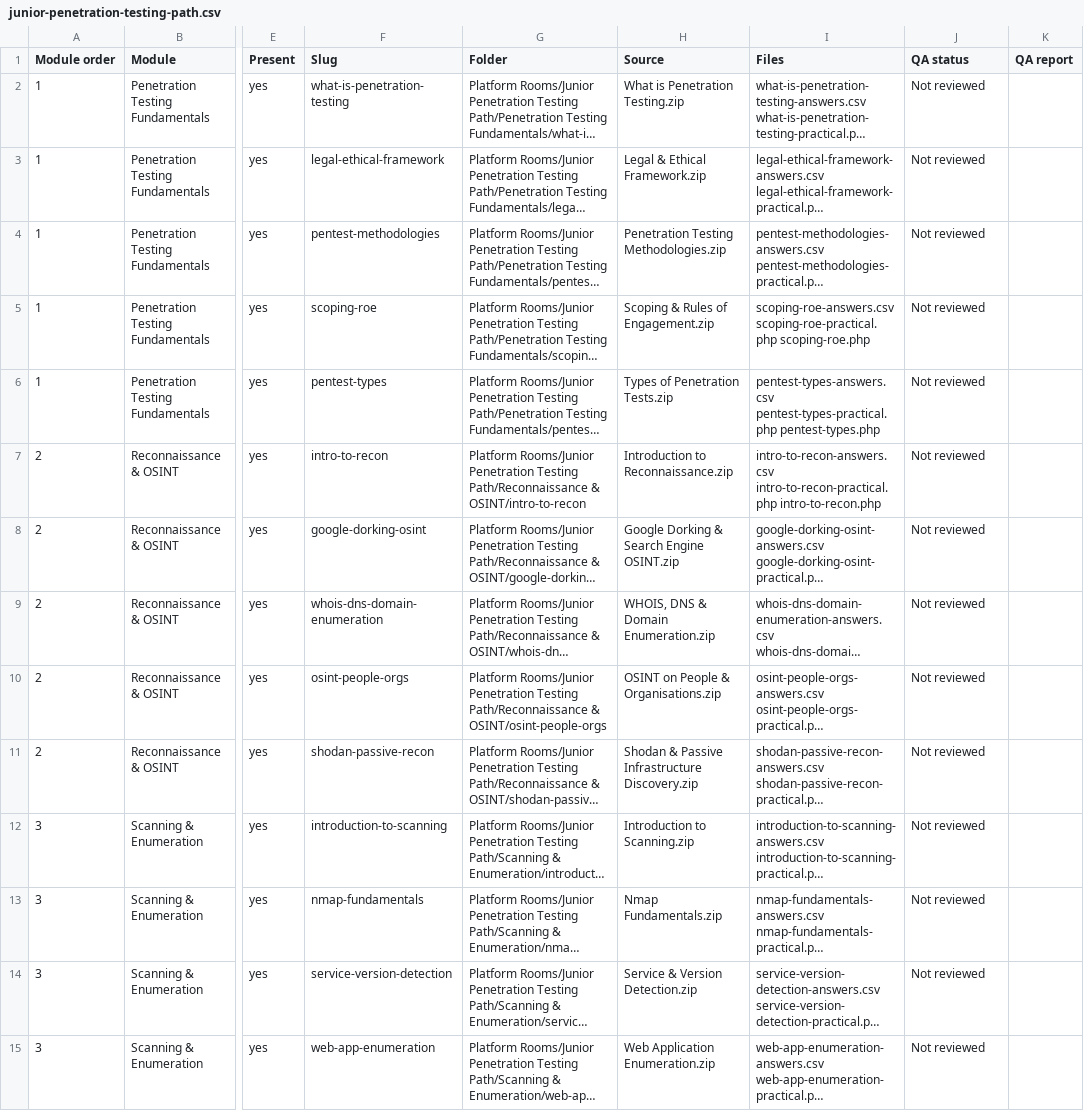
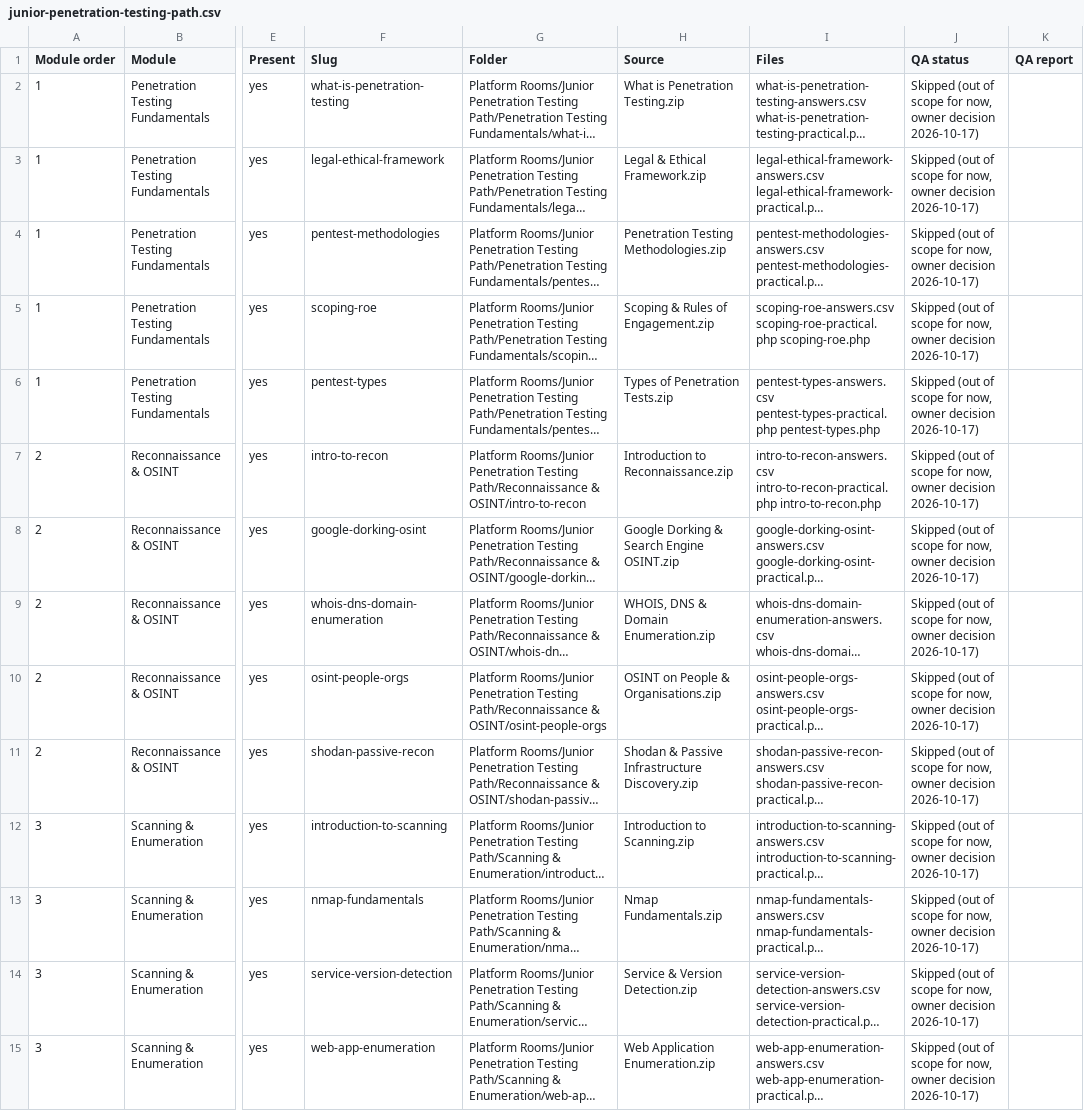
Before and after one commit to SecureBlueAcademy/New-Rooms, a CSV file: paths/junior-penetration-testing-path.csv, drawn as a sheet; only a part is shown, gaps mark what is left out; long unchanged cells end in …; the diff covers the shown part only; the diff names each change by its address in the sheet, - before the commit and + after, or states it on an @@ line.

```diff
--- a/paths/junior-penetration-testing-path.csv
+++ b/paths/junior-penetration-testing-path.csv
-J2:J15 (QA status): Not reviewed
+J2:J15 (QA status): Skipped (out of scope for now, owner decision 2026-10-17)
```
Also changed, not shown: 33 edited cells elsewhere in this file, 4 other files.
